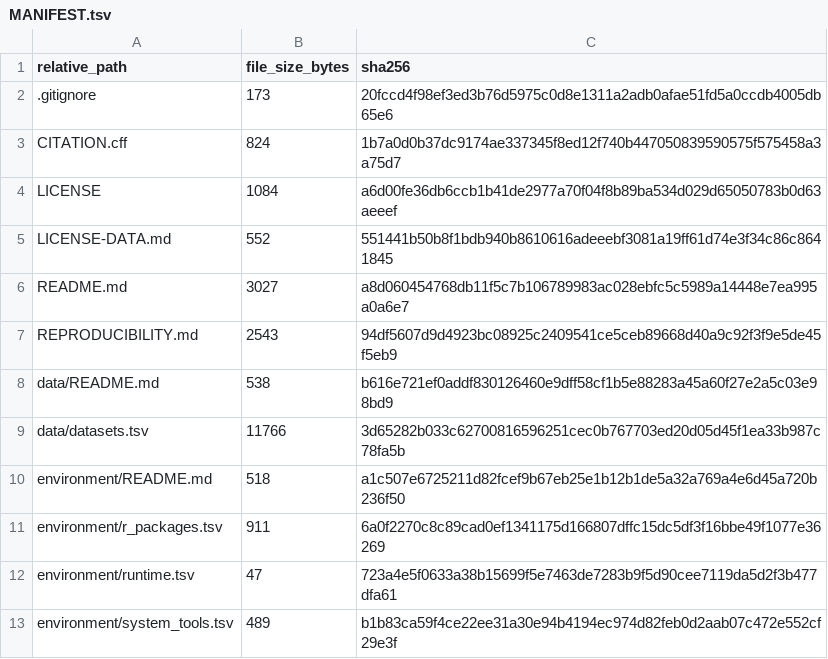
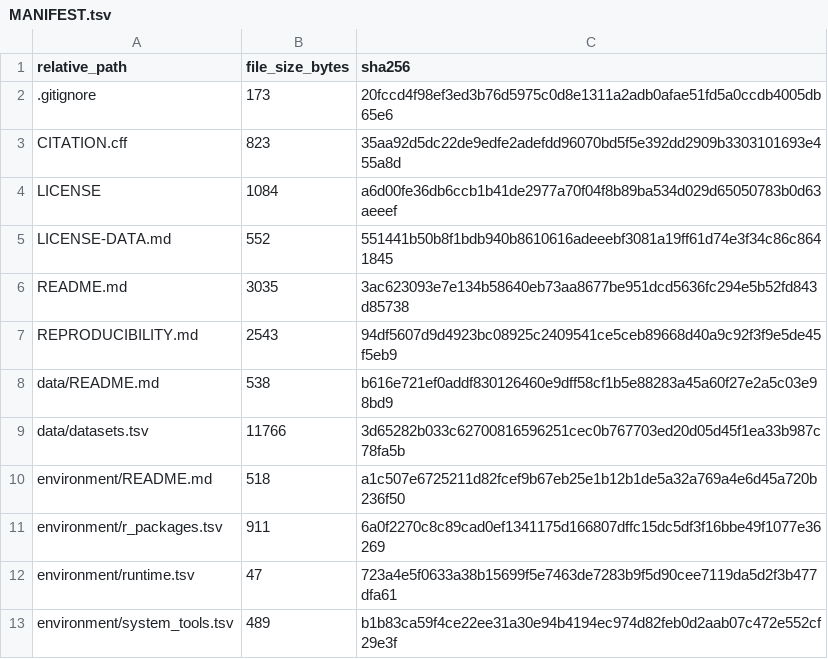
Before and after one commit to afa-cloud/escc-multiomics-integration, a TSV file: MANIFEST.tsv, drawn as a sheet; only a part is shown.

```diff
--- a/MANIFEST.tsv
+++ b/MANIFEST.tsv
@@ -2,6 +2,6 @@ relative_path	file_size_bytes	sha256
 .gitignore	173	20fccd4f98ef3ed3b76d5975c0d8e1311a2adb0afae51fd5a0ccdb4005db65e6
-CITATION.cff	824	1b7a0d0b37dc9174ae337345f8ed12f740b447050839590575f575458a3a75d7
+CITATION.cff	823	35aa92d5dc22de9edfe2adefdd96070bd5f5e392dd2909b3303101693e455a8d
 LICENSE	1084	a6d00fe36db6ccb1b41de2977a70f04f8b89ba534d029d65050783b0d63aeeef
 LICENSE-DATA.md	552	551441b50b8f1bdb940b8610616adeeebf3081a19ff61d74e3f34c86c8641845
-README.md	3027	a8d060454768db11f5c7b106789983ac028ebfc5c5989a14448e7ea995a0a6e7
+README.md	3035	3ac623093e7e134b58640eb73aa8677be951dcd5636fc294e5b52fd843d85738
 REPRODUCIBILITY.md	2543	94df5607d9d4923bc08925c2409541ce5ceb89668d40a9c92f3f9e5de45f5eb9
```
Also changed, not shown: 2 other files.
